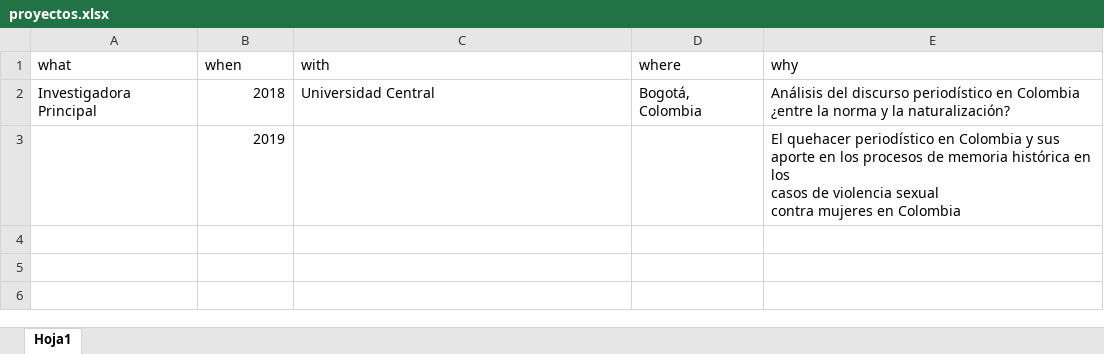
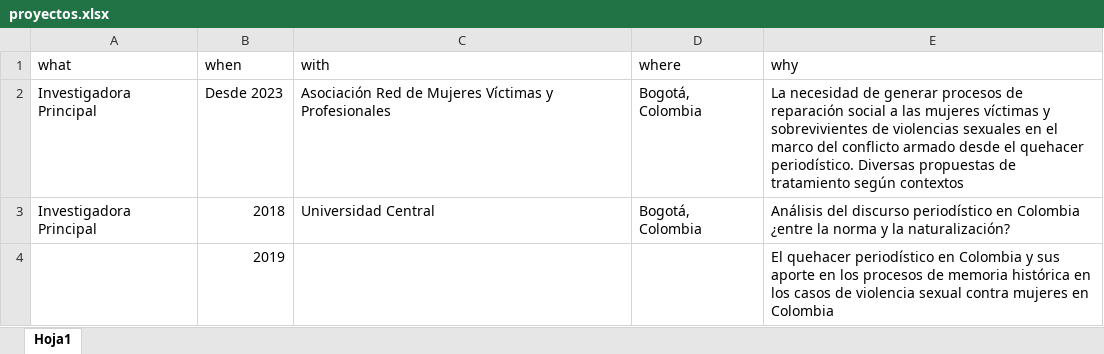
Before and after one commit to monicaeche/HV, an Excel workbook: data/proyectos.xlsx, sheet Hoja1, drawn as a sheet; values as stored, in another font and other column widths than the file's, no borders; addresses are those after the commit; the diff names each change by its address in the sheet, - before the commit and + after, or states it on an @@ line.

```diff
--- a/data/proyectos.xlsx (sheet Hoja1)
+++ b/data/proyectos.xlsx (sheet Hoja1)
+row 2: Investigadora Principal | Desde 2023 | Asociación Red de Mujeres Víctimas y Profesionales | Bogotá, Colombia | La necesidad de generar procesos de reparación social a las mujeres víctimas y sobrevivientes de violencias sexuales en el marco del conflicto armado desde el quehacer periodístico. Diversas propuestas de tratamiento según contextos
-E4 (why): …en Colombia
+E4 (why): …en Colombia
```
Also changed, not shown: data/experiencia_docente.xlsx, data/experiencia_laboral_docente.xlsx, 14 other files.
